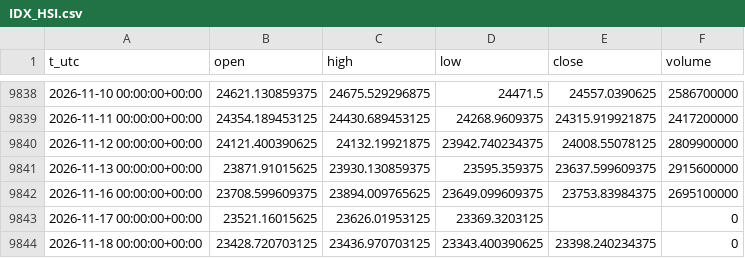
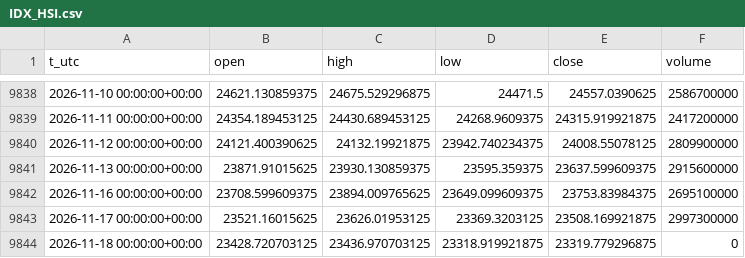
Before and after one commit to egedogann/piyasa-veri, a CSV file: data/d1/IDX_HSI.csv, drawn as a sheet; only a part is shown, gaps mark what is left out.

```diff
--- a/data/d1/IDX_HSI.csv
+++ b/data/d1/IDX_HSI.csv
@@ -9842,3 +9842,3 @@ t_utc,open,high,low,close,volume
 2026-11-16 00:00:00+00:00,23708.599609375,23894.009765625,23649.099609375,23753.83984375,2695100000
-2026-11-17 00:00:00+00:00,23521.16015625,23626.01953125,23369.3203125,,0
-2026-11-18 00:00:00+00:00,23428.720703125,23436.970703125,23343.400390625,23398.240234375,0
+2026-11-17 00:00:00+00:00,23521.16015625,23626.01953125,23369.3203125,23508.169921875,2997300000
+2026-11-18 00:00:00+00:00,23428.720703125,23436.970703125,23318.919921875,23319.779296875,0
```
Also changed, not shown: data/d1/AMZN.csv, data/d1/GOOGL.csv, 35 other files.
